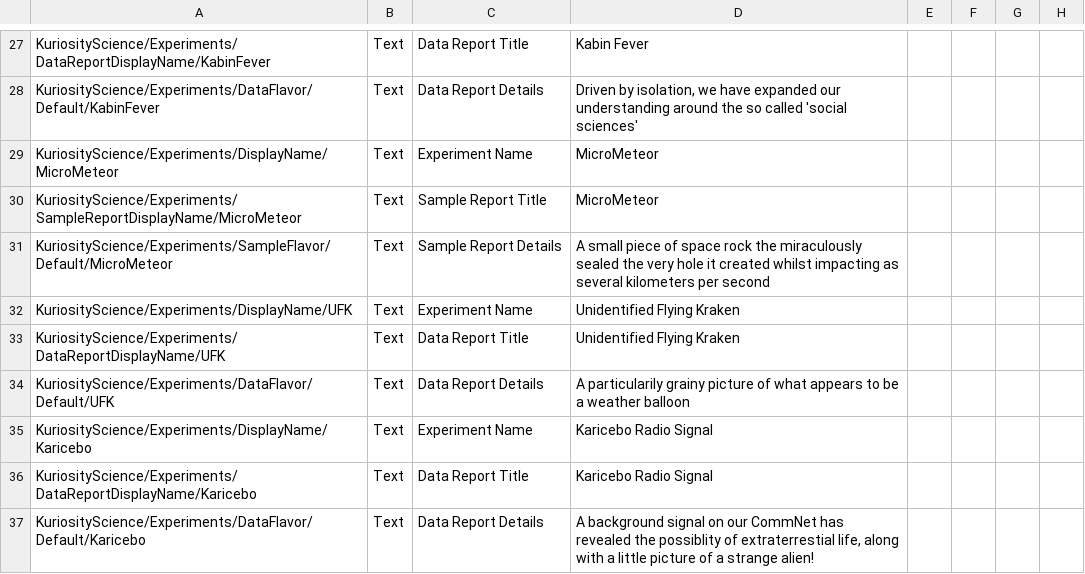
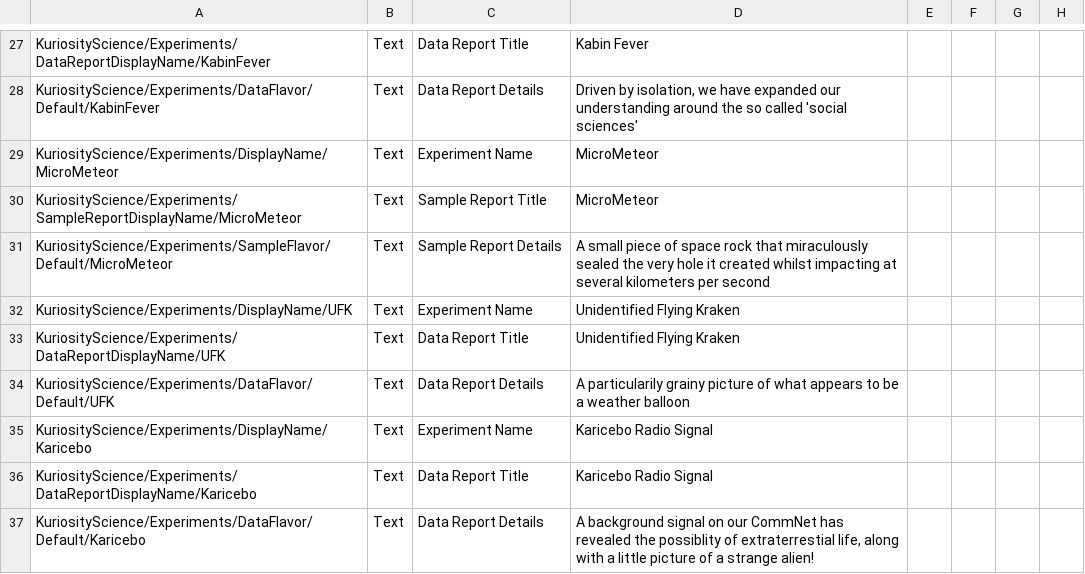
Before and after one commit to Cadestronaut/KuriosityScience, a CSV file: plugin_template/localizations/kuriosityscience_localization.csv, drawn as a sheet; only a part is shown, gaps mark what is left out; the diff names each change by its address in the sheet, - before the commit and + after, or states it on an @@ line.

```diff
--- a/plugin_template/localizations/kuriosityscience_localization.csv
+++ b/plugin_template/localizations/kuriosityscience_localization.csv
-D31: …space rock the miraculously sealed the very hole it created whilst impacting as several kilometers…
+D31: …space rock that miraculously sealed the very hole it created whilst impacting at several kilometers…
```
Also changed, not shown: 4 other files.
